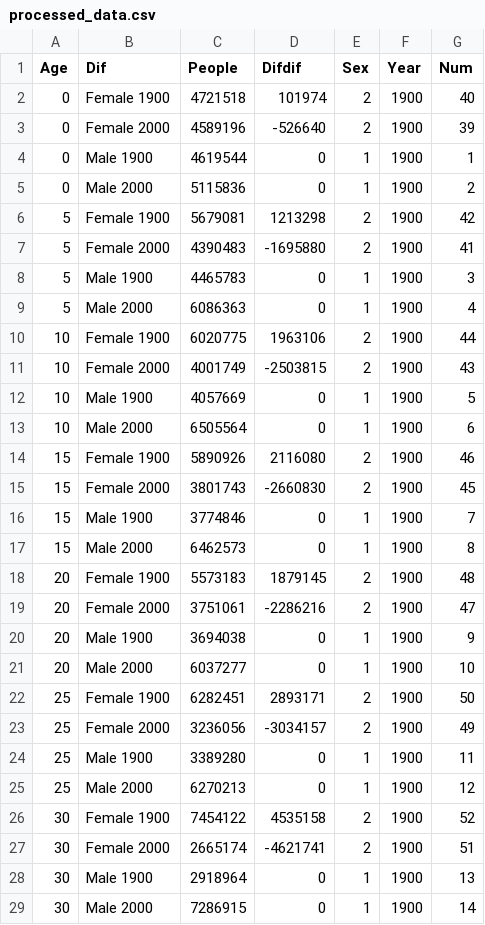
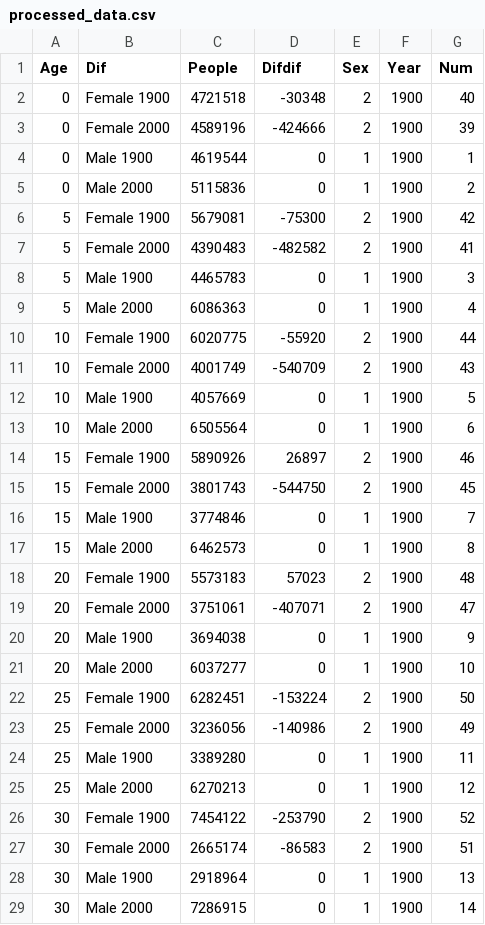
Before and after one commit to Jossyjia/Visualization, a CSV file: processed_data.csv, drawn as a sheet; only a part is shown; the diff covers the shown part only.

Commit message:
ddl

```diff
--- a/processed_data.csv
+++ b/processed_data.csv
@@ -1,28 +1,28 @@
 Age,Dif,People,Difdif,Sex,Year,Num
-0,Female 1900,4721518,101974,2,1900,40
-0,Female 2000,4589196,-526640,2,1900,39
+0,Female 1900,4721518,-30348,2,1900,40
+0,Female 2000,4589196,-424666,2,1900,39
 0,Male 1900,4619544,0,1,1900,1
 0,Male 2000,5115836,0,1,1900,2
-5,Female 1900,5679081,1213298,2,1900,42
-5,Female 2000,4390483,-1695880,2,1900,41
+5,Female 1900,5679081,-75300,2,1900,42
+5,Female 2000,4390483,-482582,2,1900,41
 5,Male 1900,4465783,0,1,1900,3
 5,Male 2000,6086363,0,1,1900,4
-10,Female 1900,6020775,1963106,2,1900,44
-10,Female 2000,4001749,-2503815,2,1900,43
+10,Female 1900,6020775,-55920,2,1900,44
+10,Female 2000,4001749,-540709,2,1900,43
 10,Male 1900,4057669,0,1,1900,5
 10,Male 2000,6505564,0,1,1900,6
-15,Female 1900,5890926,2116080,2,1900,46
-15,Female 2000,3801743,-2660830,2,1900,45
+15,Female 1900,5890926,26897,2,1900,46
+15,Female 2000,3801743,-544750,2,1900,45
 15,Male 1900,3774846,0,1,1900,7
 15,Male 2000,6462573,0,1,1900,8
-20,Female 1900,5573183,1879145,2,1900,48
-20,Female 2000,3751061,-2286216,2,1900,47
+20,Female 1900,5573183,57023,2,1900,48
+20,Female 2000,3751061,-407071,2,1900,47
 20,Male 1900,3694038,0,1,1900,9
 20,Male 2000,6037277,0,1,1900,10
-25,Female 1900,6282451,2893171,2,1900,50
-25,Female 2000,3236056,-3034157,2,1900,49
+25,Female 1900,6282451,-153224,2,1900,50
+25,Female 2000,3236056,-140986,2,1900,49
 25,Male 1900,3389280,0,1,1900,11
 25,Male 2000,6270213,0,1,1900,12
-30,Female 1900,7454122,4535158,2,1900,52
-30,Female 2000,2665174,-4621741,2,1900,51
+30,Female 1900,7454122,-253790,2,1900,52
+30,Female 2000,2665174,-86583,2,1900,51
 30,Male 1900,2918964,0,1,1900,13
```
Also changed, not shown: 24 edited cells elsewhere in this file.
